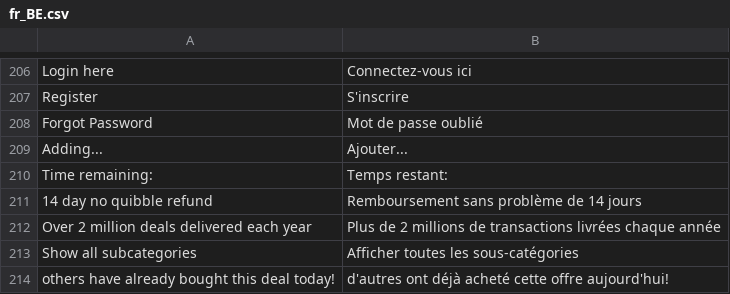
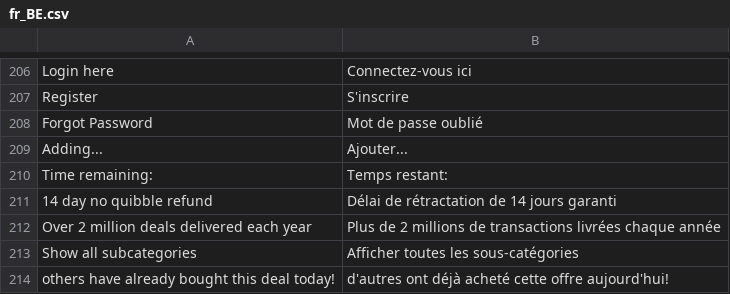
Before and after one commit to mobally/WOWCHER, a CSV file: app/design/frontend/wowcher/default/i18n/fr_BE.csv, drawn as a sheet; only a part is shown, gaps mark what is left out.

```diff
--- a/app/design/frontend/wowcher/default/i18n/fr_BE.csv
+++ b/app/design/frontend/wowcher/default/i18n/fr_BE.csv
@@ -210,3 +210,3 @@
 "Time remaining:","Temps restant:"
-"14 day no quibble refund","Remboursement sans problème de 14 jours"
+"14 day no quibble refund","Délai de rétractation de 14 jours garanti"
 "Over 2 million deals delivered each year","Plus de 2 millions de transactions livrées chaque année"
```
Also changed, not shown: app/design/frontend/wowcher/default/i18n/es_ES.csv, app/design/frontend/wowcher/default/i18n/pl_PL.csv.
